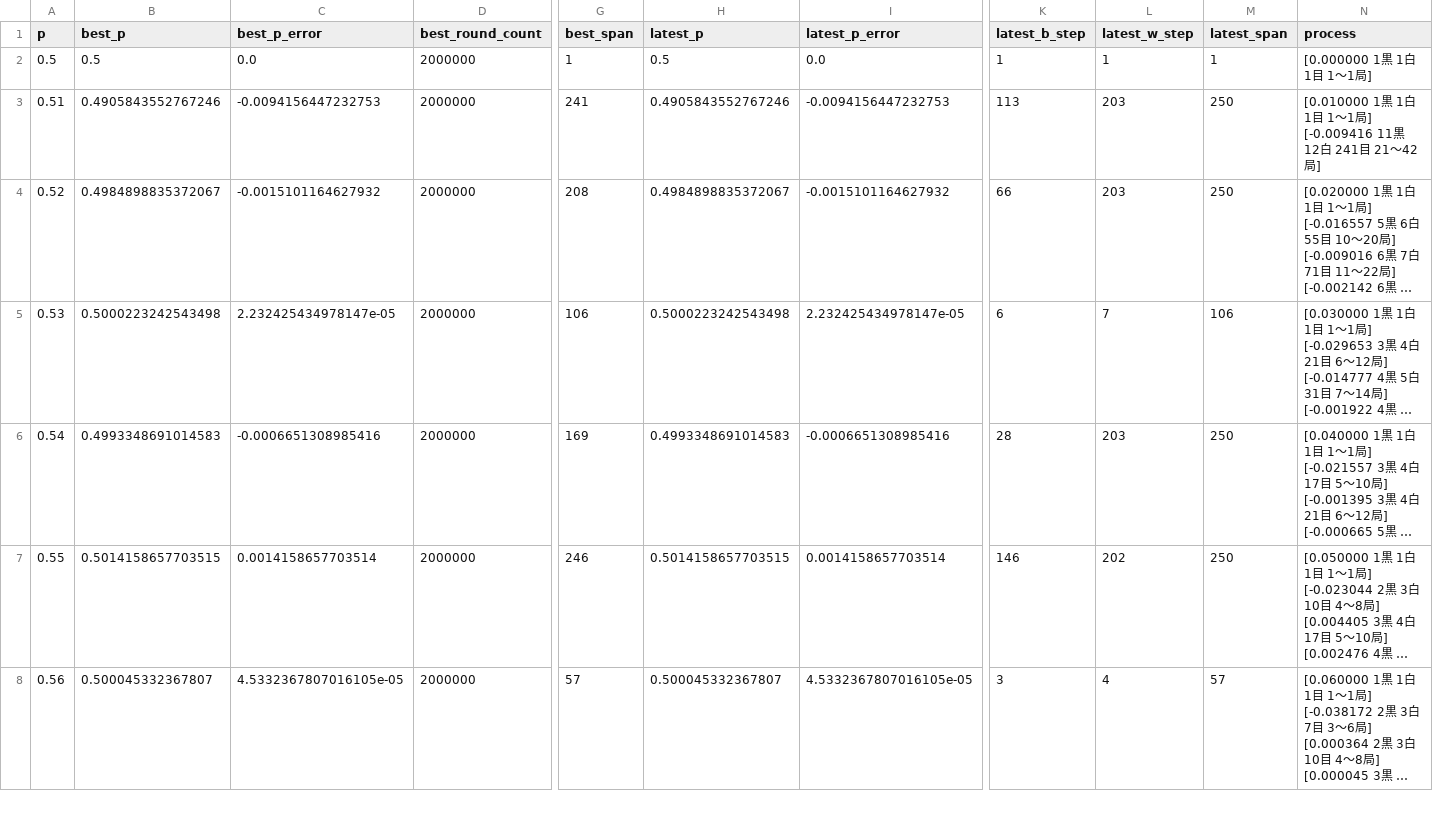
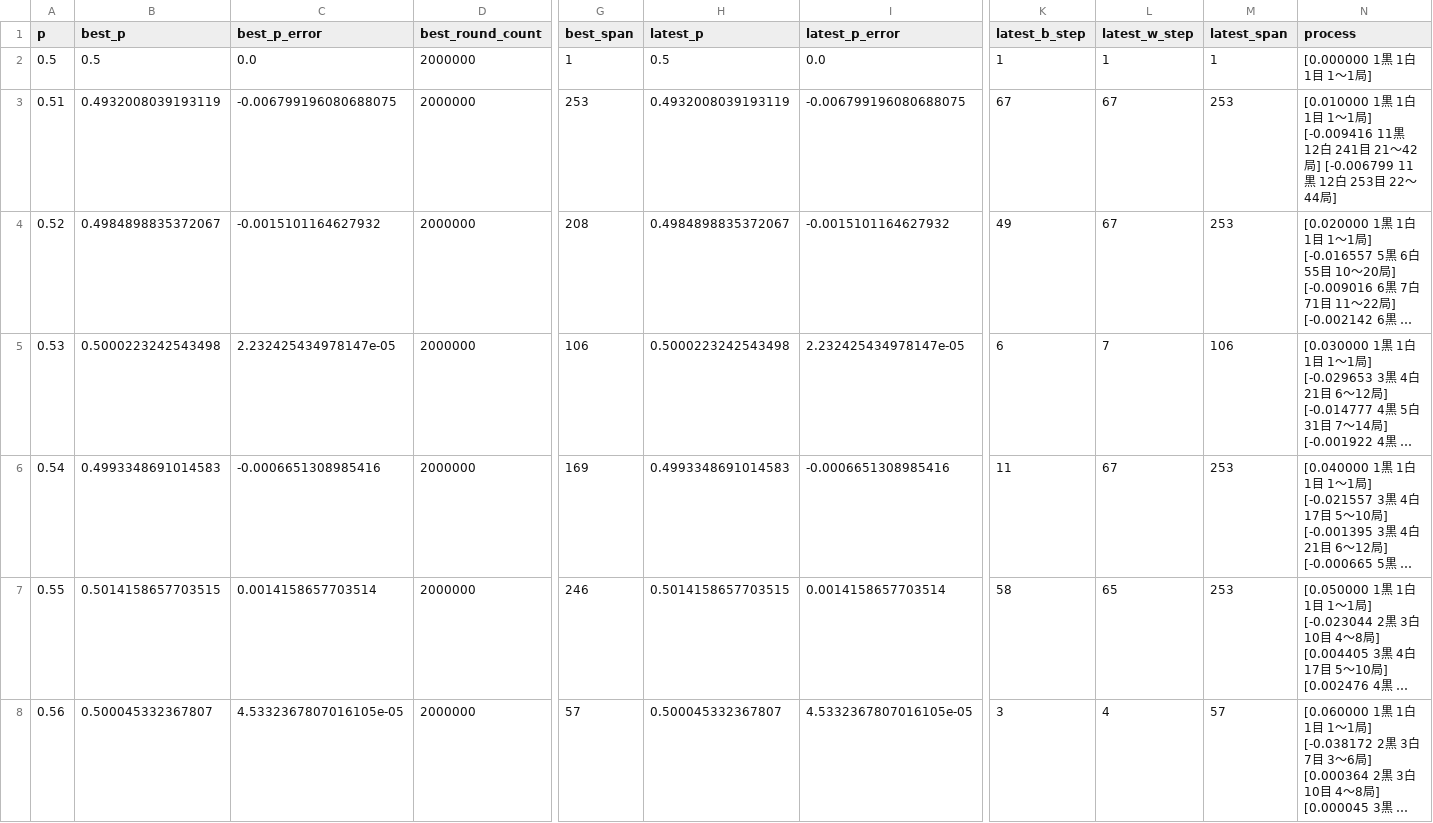
Before and after one commit to muzudho/sente-win-rate-70-percent-problem, a CSV file: data/generate_even_when_frozen_turn.csv, drawn as a sheet; only a part is shown, gaps mark what is left out; long unchanged cells end in …; the diff covers the shown part only; the diff names each change by its address in the sheet, - before the commit and + after, or states it on an @@ line.

```diff
--- a/data/generate_even_when_frozen_turn.csv
+++ b/data/generate_even_when_frozen_turn.csv
-B3 (best_p): 0.4905843552767246
+B3 (best_p): 0.4932008039193119
-C3 (best_p_error): -0.0094156447232753
+C3 (best_p_error): -0.006799196080688075
-G3 (best_span): 241
+G3 (best_span): 253
-H3 (latest_p): 0.4905843552767246
+H3 (latest_p): 0.4932008039193119
-I3 (latest_p_error): -0.0094156447232753
+I3 (latest_p_error): -0.006799196080688075
-K3 (latest_b_step): 113
+K3 (latest_b_step): 67
-L3:L4 (latest_w_step): 203
+L3:L4 (latest_w_step): 67
-M3:M4 (latest_span): 250
+M3:M4 (latest_span): 253
-N3 (process): …～42局]
+N3 (process): …～42局] [-0.006799 11黒 12白 253目 22～44局]
-K4 (latest_b_step): 66
+K4 (latest_b_step): 49
-K6 (latest_b_step): 28
+K6 (latest_b_step): 11
-L6 (latest_w_step): 203
+L6 (latest_w_step): 67
-M6:M7 (latest_span): 250
+M6:M7 (latest_span): 253
-K7 (latest_b_step): 146
+K7 (latest_b_step): 58
-L7 (latest_w_step): 202
+L7 (latest_w_step): 65
```
Also changed, not shown: 117 edited cells elsewhere in this file, data/generate_even_when_alternating_turn.csv, 6 other files.
